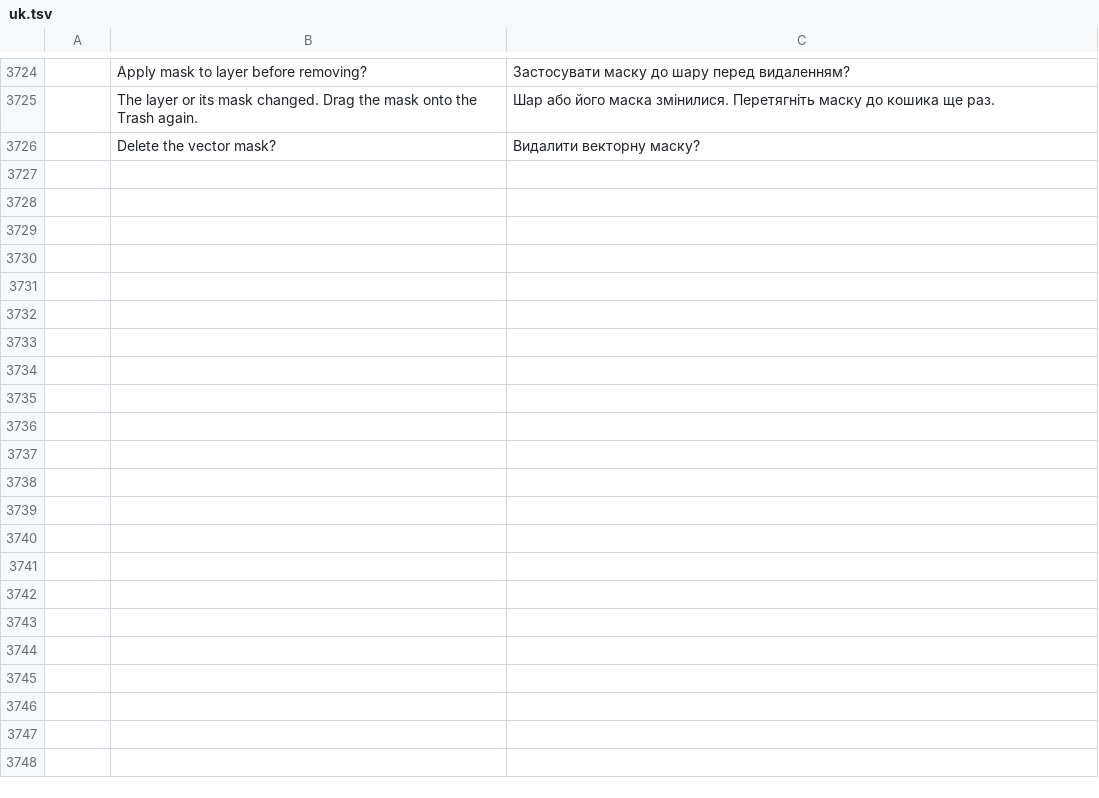
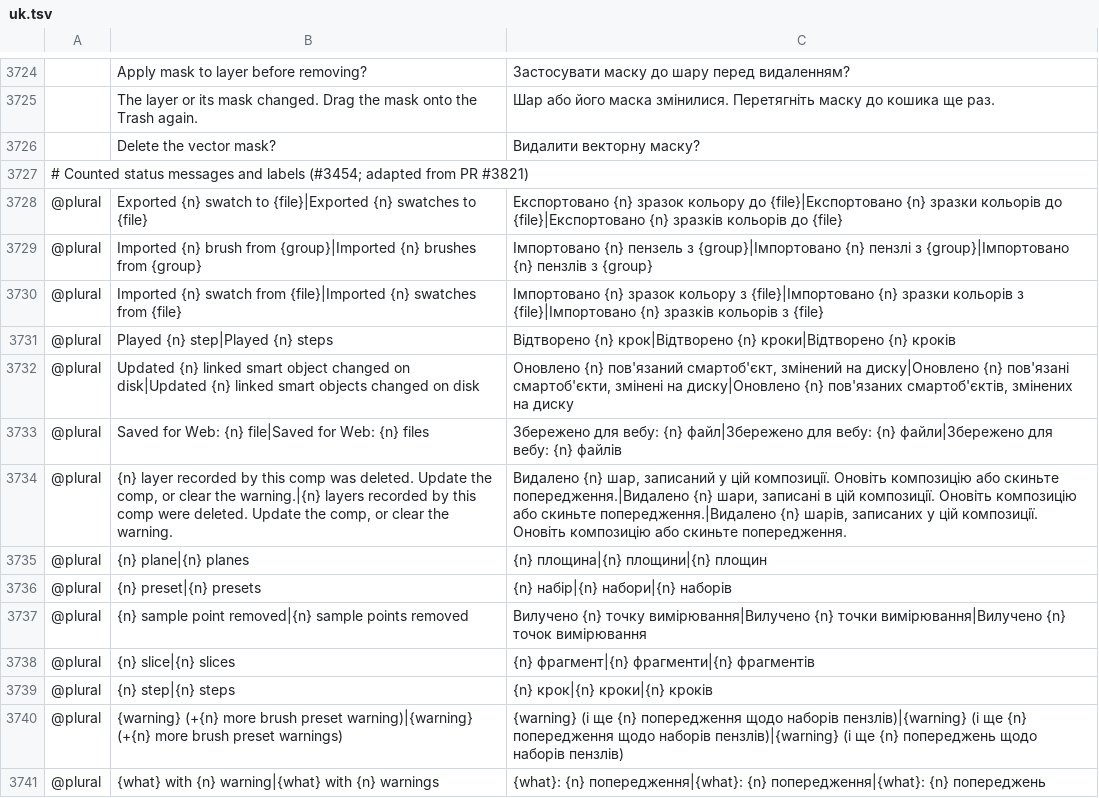
Before and after one commit to salim-studio/photosweet, a TSV file: crates/ui-egui/src/i18n/uk.tsv, drawn as a sheet; only a part is shown, gaps mark what is left out; the diff names each change by its address in the sheet, - before the commit and + after, or states it on an @@ line.

```diff
--- a/crates/ui-egui/src/i18n/uk.tsv
+++ b/crates/ui-egui/src/i18n/uk.tsv
+row 3727: # Counted status messages and labels (#3454; adapted from PR #3821)
+row 3728: @plural | Exported {n} swatch to {file}|Exported {n} swatches to {file} | Експортовано {n} зразок кольору до {file}|Експортовано {n} зразки кольорів до {file}|Експортовано {n} зразків кольорів до {file}
+row 3729: @plural | Imported {n} brush from {group}|Imported {n} brushes from {group} | Імпортовано {n} пензель з {group}|Імпортовано {n} пензлі з {group}|Імпортовано {n} пензлів з {group}
+row 3730: @plural | Imported {n} swatch from {file}|Imported {n} swatches from {file} | Імпортовано {n} зразок кольору з {file}|Імпортовано {n} зразки кольорів з {file}|Імпортовано {n} зразків кольорів з {file}
+row 3731: @plural | Played {n} step|Played {n} steps | Відтворено {n} крок|Відтворено {n} кроки|Відтворено {n} кроків
+row 3732: @plural | Updated {n} linked smart object changed on disk|Updated {n} linked smart objects changed on disk | Оновлено {n} пов'язаний смартоб'єкт, змінений на диску|Оновлено {n} пов'язані смартоб'єкти, змінені на диску|Оновлено {n} пов'язаних смартоб'єктів, змінених на диску
+row 3733: @plural | Saved for Web: {n} file|Saved for Web: {n} files | Збережено для вебу: {n} файл|Збережено для вебу: {n} файли|Збережено для вебу: {n} файлів
+row 3734: @plural | {n} layer recorded by this comp was deleted. Update the comp, or clear the warning.|{n} layers recorded by this comp were deleted. Update the comp, or clear the warning. | Видалено {n} шар, записаний у цій композиції. Оновіть композицію або скиньте попередження.|Видалено {n} шари, записані в цій композиції. Оновіть композицію або скиньте попередження.|Видалено {n} шарів, записаних у цій композиції. Оновіть композицію або скиньте попередження.
+row 3735: @plural | {n} plane|{n} planes | {n} площина|{n} площини|{n} площин
+row 3736: @plural | {n} preset|{n} presets | {n} набір|{n} набори|{n} наборів
+row 3737: @plural | {n} sample point removed|{n} sample points removed | Вилучено {n} точку вимірювання|Вилучено {n} точки вимірювання|Вилучено {n} точок вимірювання
+row 3738: @plural | {n} slice|{n} slices | {n} фрагмент|{n} фрагменти|{n} фрагментів
+row 3739: @plural | {n} step|{n} steps | {n} крок|{n} кроки|{n} кроків
+row 3740: @plural | {warning} (+{n} more brush preset warning)|{warning} (+{n} more brush preset warnings) | {warning} (і ще {n} попередження щодо наборів пензлів)|{warning} (і ще {n} попередження щодо наборів пензлів)|{warning} (і ще {n} попереджень щодо наборів пензлів)
+row 3741: @plural | {what} with {n} warning|{what} with {n} warnings | {what}: {n} попередження|{what}: {n} попередження|{what}: {n} попереджень
```
Also changed, not shown: crates/ui-egui/src/i18n/de.tsv, crates/ui-egui/src/i18n/el.tsv, 17 other files.
